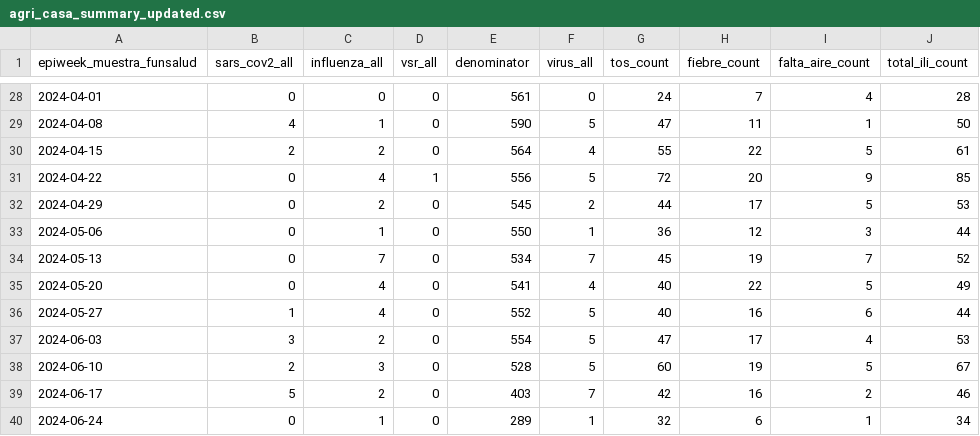
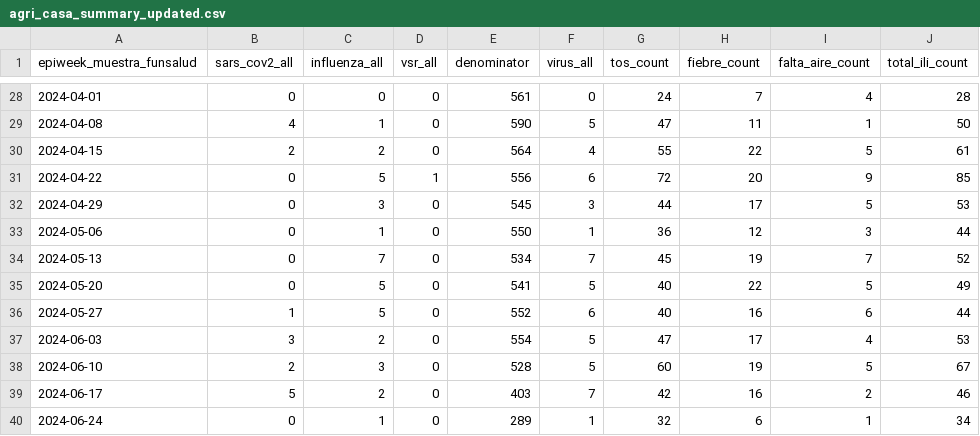
Before and after one commit to ggionet1/Guatemala_Infectious_Incidence, a CSV file: docs/agri_casa_summary_updated.csv, drawn as a sheet; only a part is shown, gaps mark what is left out.

```diff
--- a/docs/agri_casa_summary_updated.csv
+++ b/docs/agri_casa_summary_updated.csv
@@ -30,8 +30,8 @@
 2024-04-15,2,2,0,564,4,55,22,5,61
-2024-04-22,0,4,1,556,5,72,20,9,85
-2024-04-29,0,2,0,545,2,44,17,5,53
+2024-04-22,0,5,1,556,6,72,20,9,85
+2024-04-29,0,3,0,545,3,44,17,5,53
 2024-05-06,0,1,0,550,1,36,12,3,44
 2024-05-13,0,7,0,534,7,45,19,7,52
-2024-05-20,0,4,0,541,4,40,22,5,49
-2024-05-27,1,4,0,552,5,40,16,6,44
+2024-05-20,0,5,0,541,5,40,22,5,49
+2024-05-27,1,5,0,552,6,40,16,6,44
 2024-06-03,3,2,0,554,5,47,17,4,53
```
